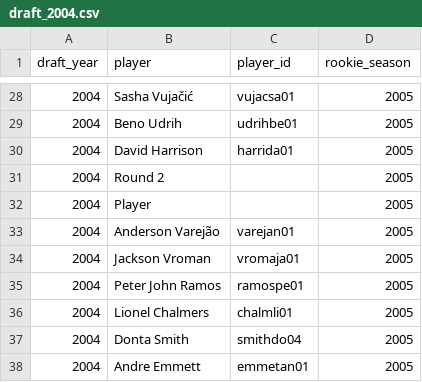
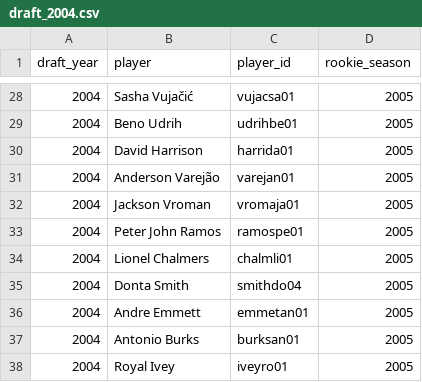
Before and after one commit to matthewellishanson/rookie-class-analysis, a CSV file: assets/drafts/draft_2004.csv, drawn as a sheet; only a part is shown, gaps mark what is left out; the shorter side is filled out with more unchanged rows; the diff names each change by its address in the sheet, - before the commit and + after, or states it on an @@ line.

```diff
--- a/assets/drafts/draft_2004.csv
+++ b/assets/drafts/draft_2004.csv
-row 31: 2004 | Round 2 |  | 2005
-row 32: 2004 | Player |  | 2005
```
Also changed, not shown: assets/drafts/draft_2000.csv, assets/drafts/draft_2001.csv, 3 other files.
